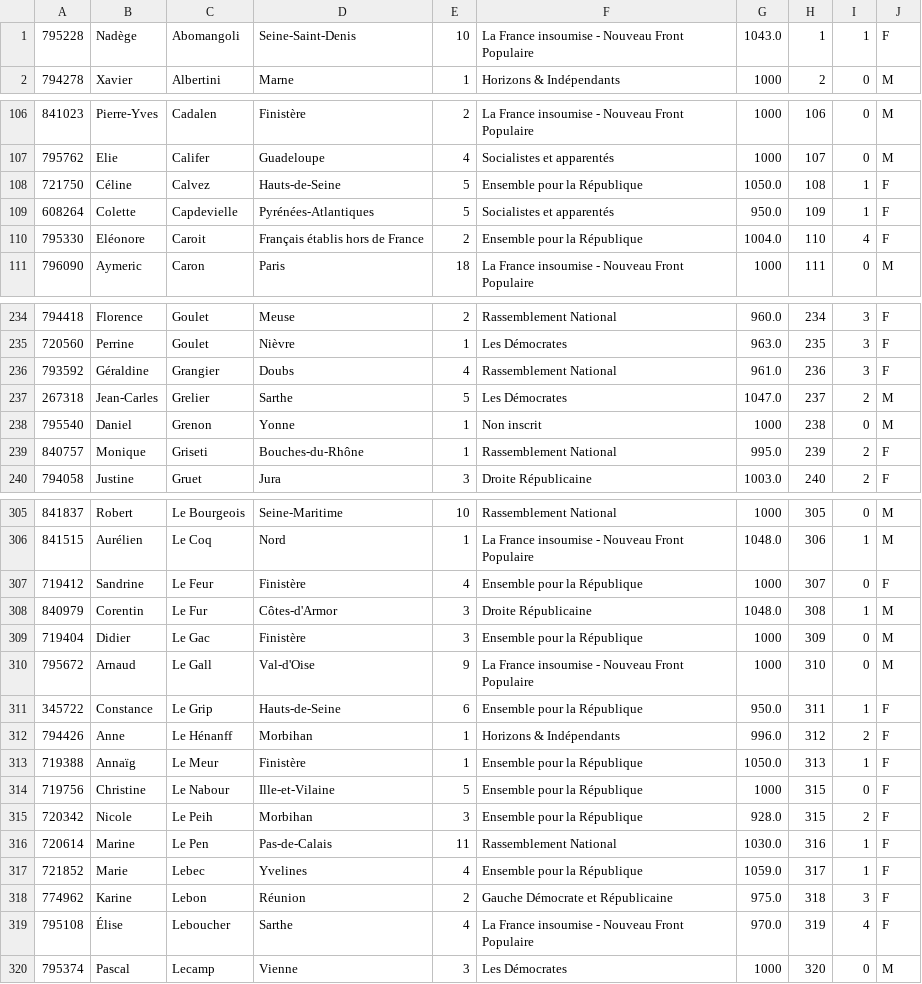
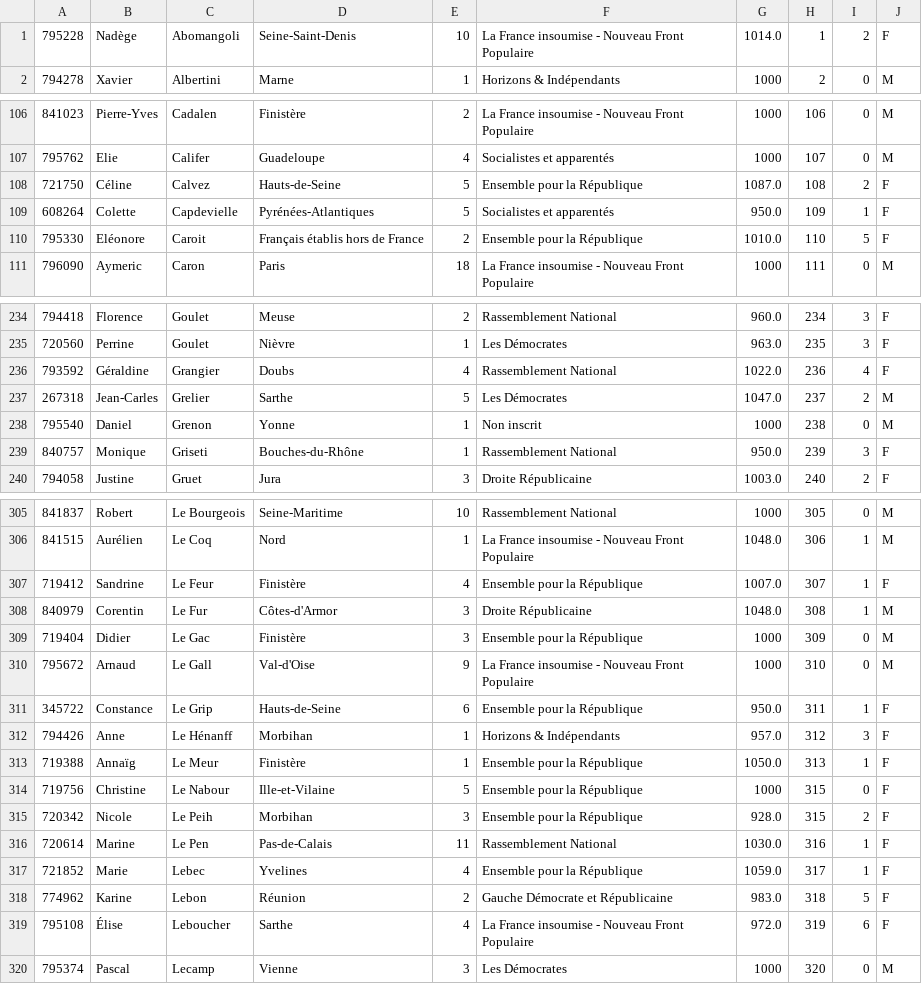
Before and after one commit to Sak-288/SMASH-or-PASS-the-bill-, a CSV file: webapp/data/liste.csv, drawn as a sheet; only a part is shown, gaps mark what is left out; the diff covers the shown part only.

```diff
--- a/webapp/data/liste.csv
+++ b/webapp/data/liste.csv
@@ -1,2 +1,2 @@
-795228,Nadège,Abomangoli,Seine-Saint-Denis,10,La France insoumise - Nouveau Front Populaire,1043.0,1,1,F
+795228,Nadège,Abomangoli,Seine-Saint-Denis,10,La France insoumise - Nouveau Front Populaire,1014.0,1,2,F
 794278,Xavier,Albertini,Marne,1,Horizons & Indépendants,1000,2,0,M
@@ -107,5 +107,5 @@
 795762,Elie,Califer,Guadeloupe,4,Socialistes et apparentés,1000,107,0,M
-721750,Céline,Calvez,Hauts-de-Seine,5,Ensemble pour la République,1050.0,108,1,F
+721750,Céline,Calvez,Hauts-de-Seine,5,Ensemble pour la République,1087.0,108,2,F
 608264,Colette,Capdevielle,Pyrénées-Atlantiques,5,Socialistes et apparentés,950.0,109,1,F
-795330,Eléonore,Caroit,Français établis hors de France,2,Ensemble pour la République,1004.0,110,4,F
+795330,Eléonore,Caroit,Français établis hors de France,2,Ensemble pour la République,1010.0,110,5,F
 796090,Aymeric,Caron,Paris,18,La France insoumise - Nouveau Front Populaire,1000,111,0,M
@@ -235,6 +235,6 @@
 720560,Perrine,Goulet,Nièvre,1,Les Démocrates,963.0,235,3,F
-793592,Géraldine,Grangier,Doubs,4,Rassemblement National,961.0,236,3,F
+793592,Géraldine,Grangier,Doubs,4,Rassemblement National,1022.0,236,4,F
 267318,Jean-Carles,Grelier,Sarthe,5,Les Démocrates,1047.0,237,2,M
 795540,Daniel,Grenon,Yonne,1,Non inscrit,1000,238,0,M
-840757,Monique,Griseti,Bouches-du-Rhône,1,Rassemblement National,995.0,239,2,F
+840757,Monique,Griseti,Bouches-du-Rhône,1,Rassemblement National,950.0,239,3,F
 794058,Justine,Gruet,Jura,3,Droite Républicaine,1003.0,240,2,F
@@ -306,3 +306,3 @@
 841515,Aurélien,Le Coq,Nord,1,La France insoumise - Nouveau Front Populaire,1048.0,306,1,M
-719412,Sandrine,Le Feur,Finistère,4,Ensemble pour la République,1000,307,0,F
+719412,Sandrine,Le Feur,Finistère,4,Ensemble pour la République,1007.0,307,1,F
 840979,Corentin,Le Fur,Côtes-d'Armor,3,Droite Républicaine,1048.0,308,1,M
@@ -311,3 +311,3 @@
 345722,Constance,Le Grip,Hauts-de-Seine,6,Ensemble pour la République,950.0,311,1,F
-794426,Anne,Le Hénanff,Morbihan,1,Horizons & Indépendants,996.0,312,2,F
+794426,Anne,Le Hénanff,Morbihan,1,Horizons & Indépendants,957.0,312,3,F
 719388,Annaïg,Le Meur,Finistère,1,Ensemble pour la République,1050.0,313,1,F
@@ -317,4 +317,4 @@
 721852,Marie,Lebec,Yvelines,4,Ensemble pour la République,1059.0,317,1,F
-774962,Karine,Lebon,Réunion,2,Gauche Démocrate et Républicaine,975.0,318,3,F
-795108,Élise,Leboucher,Sarthe,4,La France insoumise - Nouveau Front Populaire,970.0,319,4,F
+774962,Karine,Lebon,Réunion,2,Gauche Démocrate et Républicaine,983.0,318,5,F
+795108,Élise,Leboucher,Sarthe,4,La France insoumise - Nouveau Front Populaire,972.0,319,6,F
 795374,Pascal,Lecamp,Vienne,3,Les Démocrates,1000,320,0,M
```
Also changed, not shown: 51 edited cells elsewhere in this file, 1 other file.
